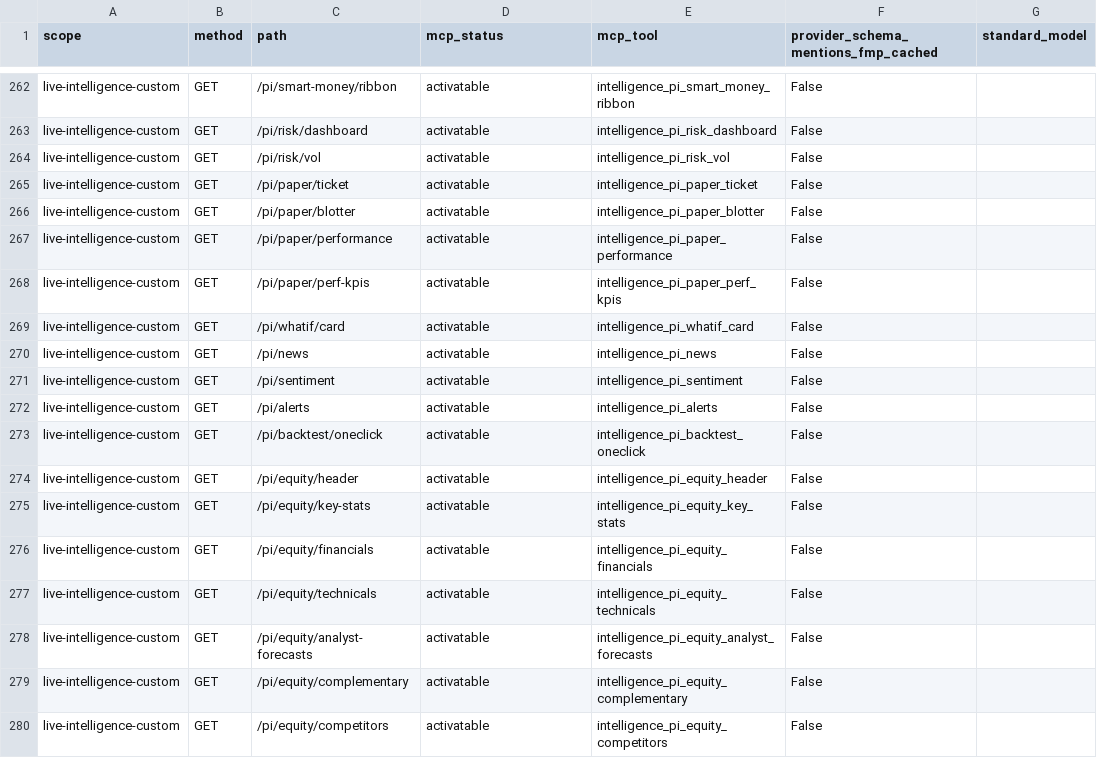
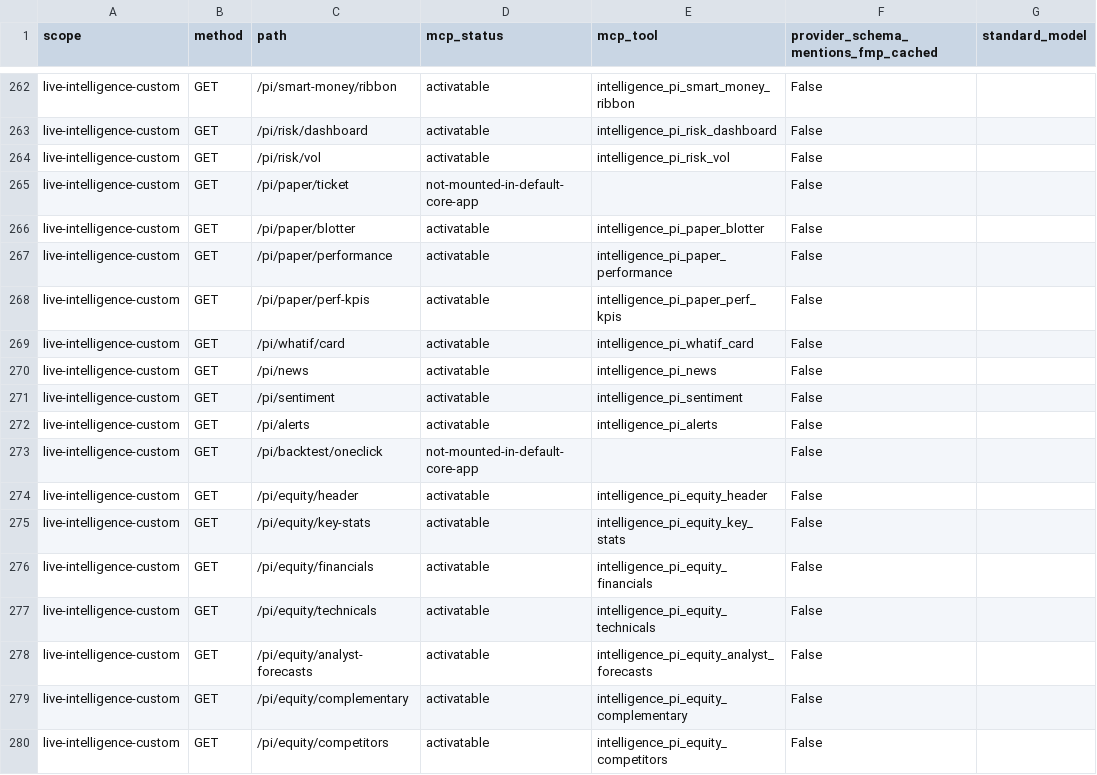
Before and after one commit to prajoria/OpenBB, a CSV file: openbb_platform/extensions/mcp_server/openbb_mcp_server/assets/capability_policy_operations.csv, drawn as a sheet; only a part is shown, gaps mark what is left out.

```diff
--- a/openbb_platform/extensions/mcp_server/openbb_mcp_server/assets/capability_policy_operations.csv
+++ b/openbb_platform/extensions/mcp_server/openbb_mcp_server/assets/capability_policy_operations.csv
@@ -264,3 +264,3 @@ live-intelligence-custom,GET,/pi/risk/dashboard,activatable,intelligence_pi_risk
 live-intelligence-custom,GET,/pi/risk/vol,activatable,intelligence_pi_risk_vol,False,
-live-intelligence-custom,GET,/pi/paper/ticket,activatable,intelligence_pi_paper_ticket,False,
+live-intelligence-custom,GET,/pi/paper/ticket,not-mounted-in-default-core-app,,False,
 live-intelligence-custom,GET,/pi/paper/blotter,activatable,intelligence_pi_paper_blotter,False,
@@ -272,3 +272,3 @@ live-intelligence-custom,GET,/pi/sentiment,activatable,intelligence_pi_sentiment
 live-intelligence-custom,GET,/pi/alerts,activatable,intelligence_pi_alerts,False,
-live-intelligence-custom,GET,/pi/backtest/oneclick,activatable,intelligence_pi_backtest_oneclick,False,
+live-intelligence-custom,GET,/pi/backtest/oneclick,not-mounted-in-default-core-app,,False,
 live-intelligence-custom,GET,/pi/equity/header,activatable,intelligence_pi_equity_header,False,
```
Also changed, not shown: 5 other files.
